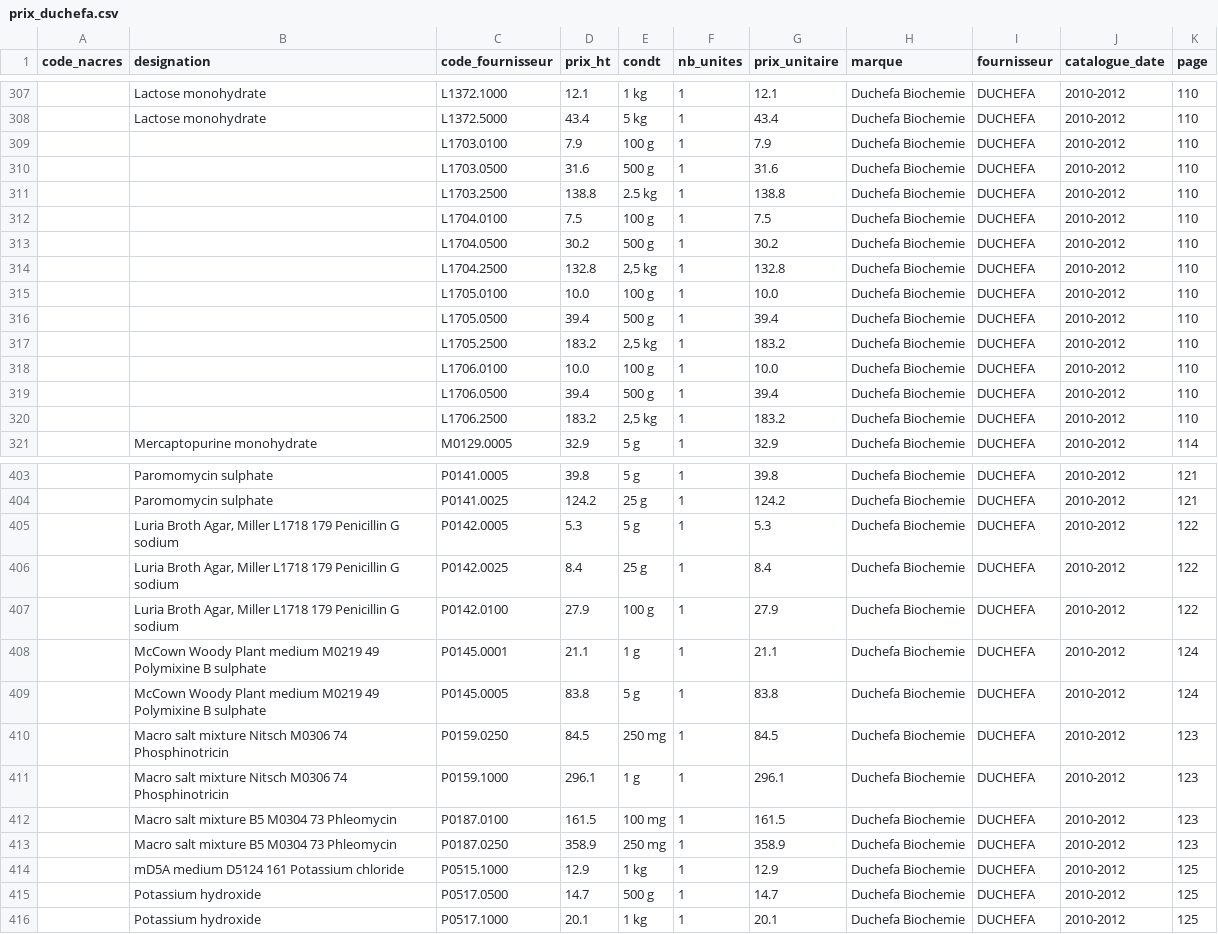
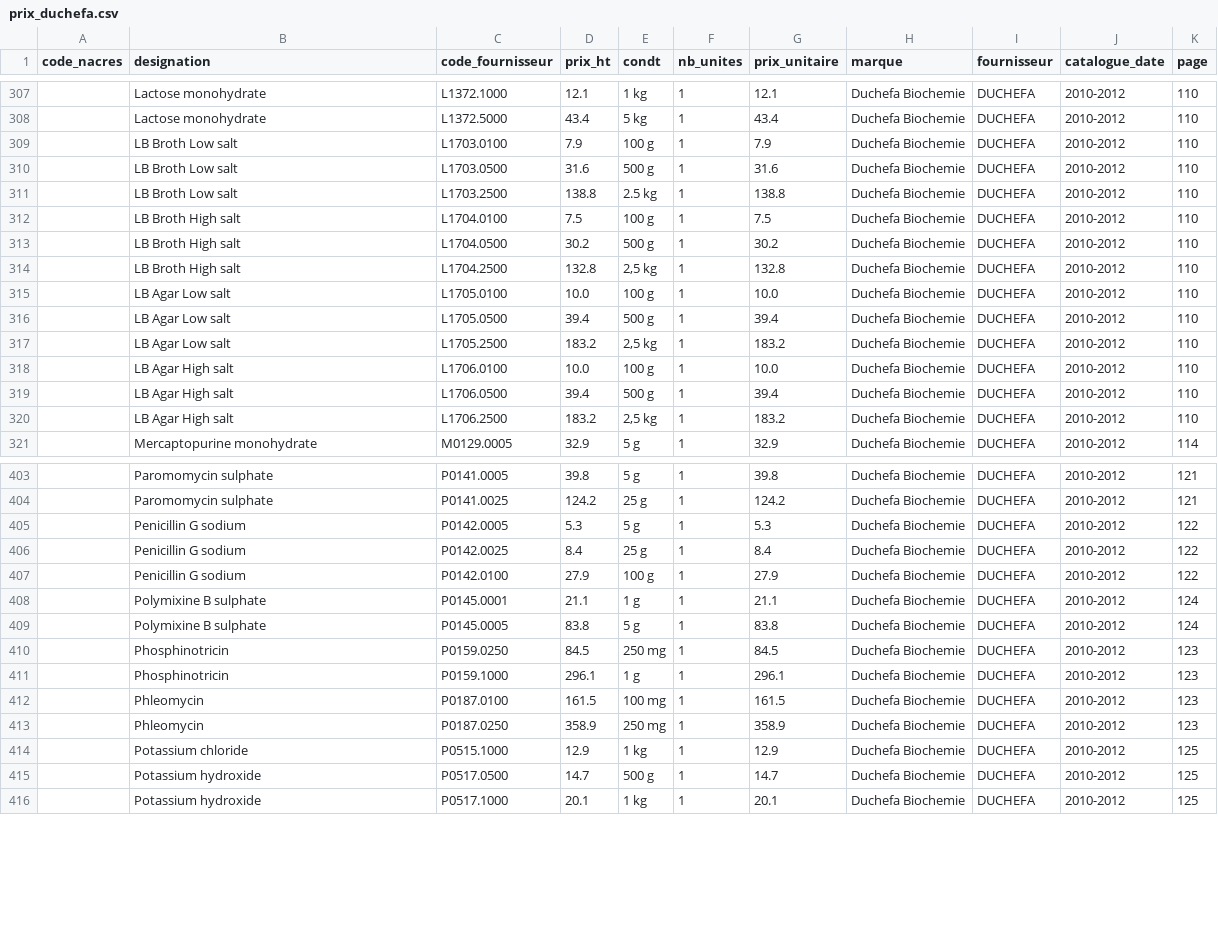
Before and after one commit to Alex-code-lab/LABeCO2, a CSV file: data/catalogues/DUCHEFA/prix_duchefa.csv, drawn as a sheet; only a part is shown, gaps mark what is left out; the diff covers the shown part only.

```diff
--- a/data/catalogues/DUCHEFA/prix_duchefa.csv
+++ b/data/catalogues/DUCHEFA/prix_duchefa.csv
@@ -308,14 +308,14 @@ code_nacres,designation,code_fournisseur,prix_ht,condt,nb_unites,prix_unitaire,m
 ,Lactose monohydrate,L1372.5000,43.4,5 kg,1,43.4,Duchefa Biochemie,DUCHEFA,2010-2012,110
-,,L1703.0100,7.9,100 g,1,7.9,Duchefa Biochemie,DUCHEFA,2010-2012,110
-,,L1703.0500,31.6,500 g,1,31.6,Duchefa Biochemie,DUCHEFA,2010-2012,110
-,,L1703.2500,138.8,2.5 kg,1,138.8,Duchefa Biochemie,DUCHEFA,2010-2012,110
-,,L1704.0100,7.5,100 g,1,7.5,Duchefa Biochemie,DUCHEFA,2010-2012,110
-,,L1704.0500,30.2,500 g,1,30.2,Duchefa Biochemie,DUCHEFA,2010-2012,110
-,,L1704.2500,132.8,"2,5 kg",1,132.8,Duchefa Biochemie,DUCHEFA,2010-2012,110
-,,L1705.0100,10.0,100 g,1,10.0,Duchefa Biochemie,DUCHEFA,2010-2012,110
-,,L1705.0500,39.4,500 g,1,39.4,Duchefa Biochemie,DUCHEFA,2010-2012,110
-,,L1705.2500,183.2,"2,5 kg",1,183.2,Duchefa Biochemie,DUCHEFA,2010-2012,110
-,,L1706.0100,10.0,100 g,1,10.0,Duchefa Biochemie,DUCHEFA,2010-2012,110
-,,L1706.0500,39.4,500 g,1,39.4,Duchefa Biochemie,DUCHEFA,2010-2012,110
-,,L1706.2500,183.2,"2,5 kg",1,183.2,Duchefa Biochemie,DUCHEFA,2010-2012,110
+,LB Broth Low salt,L1703.0100,7.9,100 g,1,7.9,Duchefa Biochemie,DUCHEFA,2010-2012,110
+,LB Broth Low salt,L1703.0500,31.6,500 g,1,31.6,Duchefa Biochemie,DUCHEFA,2010-2012,110
+,LB Broth Low salt,L1703.2500,138.8,2.5 kg,1,138.8,Duchefa Biochemie,DUCHEFA,2010-2012,110
+,LB Broth High salt,L1704.0100,7.5,100 g,1,7.5,Duchefa Biochemie,DUCHEFA,2010-2012,110
+,LB Broth High salt,L1704.0500,30.2,500 g,1,30.2,Duchefa Biochemie,DUCHEFA,2010-2012,110
+,LB Broth High salt,L1704.2500,132.8,"2,5 kg",1,132.8,Duchefa Biochemie,DUCHEFA,2010-2012,110
+,LB Agar Low salt,L1705.0100,10.0,100 g,1,10.0,Duchefa Biochemie,DUCHEFA,2010-2012,110
+,LB Agar Low salt,L1705.0500,39.4,500 g,1,39.4,Duchefa Biochemie,DUCHEFA,2010-2012,110
+,LB Agar Low salt,L1705.2500,183.2,"2,5 kg",1,183.2,Duchefa Biochemie,DUCHEFA,2010-2012,110
+,LB Agar High salt,L1706.0100,10.0,100 g,1,10.0,Duchefa Biochemie,DUCHEFA,2010-2012,110
+,LB Agar High salt,L1706.0500,39.4,500 g,1,39.4,Duchefa Biochemie,DUCHEFA,2010-2012,110
+,LB Agar High salt,L1706.2500,183.2,"2,5 kg",1,183.2,Duchefa Biochemie,DUCHEFA,2010-2012,110
 ,Mercaptopurine monohydrate,M0129.0005,32.9,5 g,1,32.9,Duchefa Biochemie,DUCHEFA,2010-2012,114
@@ -404,12 +404,12 @@ code_nacres,designation,code_fournisseur,prix_ht,condt,nb_unites,prix_unitaire,m
 ,Paromomycin sulphate,P0141.0025,124.2,25 g,1,124.2,Duchefa Biochemie,DUCHEFA,2010-2012,121
-,"Luria Broth Agar, Miller L1718 179 Penicillin G sodium",P0142.0005,5.3,5 g,1,5.3,Duchefa Biochemie,DUCHEFA,2010-2012,122
-,"Luria Broth Agar, Miller L1718 179 Penicillin G sodium",P0142.0025,8.4,25 g,1,8.4,Duchefa Biochemie,DUCHEFA,2010-2012,122
-,"Luria Broth Agar, Miller L1718 179 Penicillin G sodium",P0142.0100,27.9,100 g,1,27.9,Duchefa Biochemie,DUCHEFA,2010-2012,122
-,McCown Woody Plant medium M0219 49 Polymixine B sulphate,P0145.0001,21.1,1 g,1,21.1,Duchefa Biochemie,DUCHEFA,2010-2012,124
-,McCown Woody Plant medium M0219 49 Polymixine B sulphate,P0145.0005,83.8,5 g,1,83.8,Duchefa Biochemie,DUCHEFA,2010-2012,124
-,Macro salt mixture Nitsch M0306 74 Phosphinotricin,P0159.0250,84.5,250 mg,1,84.5,Duchefa Biochemie,DUCHEFA,2010-2012,123
-,Macro salt mixture Nitsch M0306 74 Phosphinotricin,P0159.1000,296.1,1 g,1,296.1,Duchefa Biochemie,DUCHEFA,2010-2012,123
-,Macro salt mixture B5 M0304 73 Phleomycin,P0187.0100,161.5,100 mg,1,161.5,Duchefa Biochemie,DUCHEFA,2010-2012,123
-,Macro salt mixture B5 M0304 73 Phleomycin,P0187.0250,358.9,250 mg,1,358.9,Duchefa Biochemie,DUCHEFA,2010-2012,123
-,mD5A medium D5124 161 Potassium chloride,P0515.1000,12.9,1 kg,1,12.9,Duchefa Biochemie,DUCHEFA,2010-2012,125
+,Penicillin G sodium,P0142.0005,5.3,5 g,1,5.3,Duchefa Biochemie,DUCHEFA,2010-2012,122
+,Penicillin G sodium,P0142.0025,8.4,25 g,1,8.4,Duchefa Biochemie,DUCHEFA,2010-2012,122
+,Penicillin G sodium,P0142.0100,27.9,100 g,1,27.9,Duchefa Biochemie,DUCHEFA,2010-2012,122
+,Polymixine B sulphate,P0145.0001,21.1,1 g,1,21.1,Duchefa Biochemie,DUCHEFA,2010-2012,124
+,Polymixine B sulphate,P0145.0005,83.8,5 g,1,83.8,Duchefa Biochemie,DUCHEFA,2010-2012,124
+,Phosphinotricin,P0159.0250,84.5,250 mg,1,84.5,Duchefa Biochemie,DUCHEFA,2010-2012,123
+,Phosphinotricin,P0159.1000,296.1,1 g,1,296.1,Duchefa Biochemie,DUCHEFA,2010-2012,123
+,Phleomycin,P0187.0100,161.5,100 mg,1,161.5,Duchefa Biochemie,DUCHEFA,2010-2012,123
+,Phleomycin,P0187.0250,358.9,250 mg,1,358.9,Duchefa Biochemie,DUCHEFA,2010-2012,123
+,Potassium chloride,P0515.1000,12.9,1 kg,1,12.9,Duchefa Biochemie,DUCHEFA,2010-2012,125
 ,Potassium hydroxide,P0517.0500,14.7,500 g,1,14.7,Duchefa Biochemie,DUCHEFA,2010-2012,125
```
Also changed, not shown: 97 edited cells elsewhere in this file, 11 other files.
